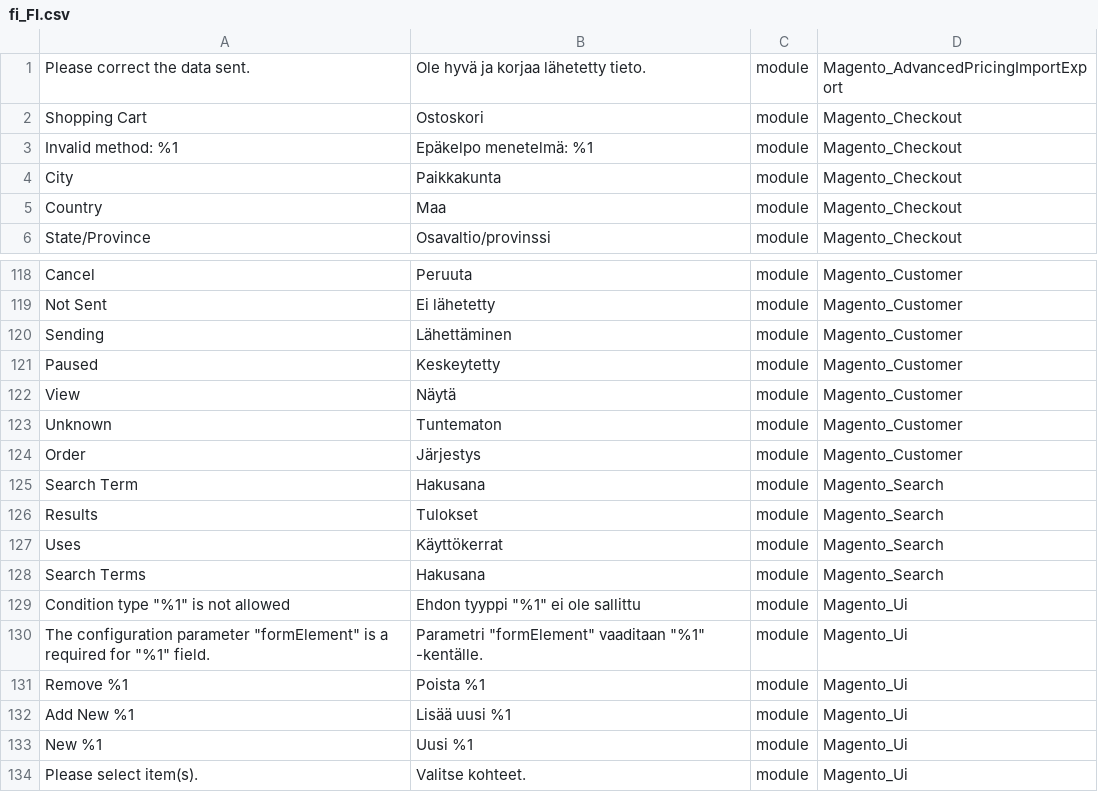
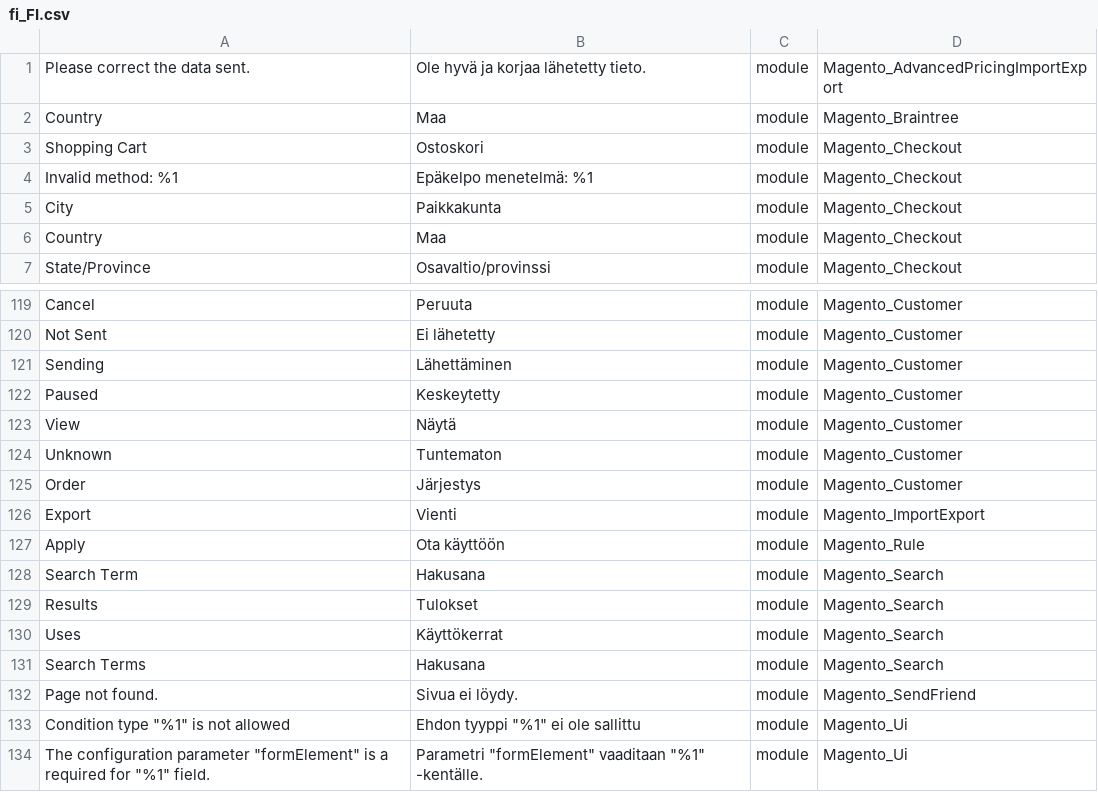
Before and after one commit to Magento2Translations/language_fi_fi, a CSV file: fi_FI.csv, drawn as a sheet; only a part is shown, gaps mark what is left out; the shorter side is filled out with more unchanged rows; the diff names each change by its address in the sheet, - before the commit and + after, or states it on an @@ line.

```diff
--- a/fi_FI.csv
+++ b/fi_FI.csv
+row 2: Country | Maa | module | Magento_Braintree
+row 126: Export | Vienti | module | Magento_ImportExport
+row 127: Apply | Ota käyttöön | module | Magento_Rule
+row 132: Page not found. | Sivua ei löydy. | module | Magento_SendFriend
```
Also changed, not shown: 1 other file.
